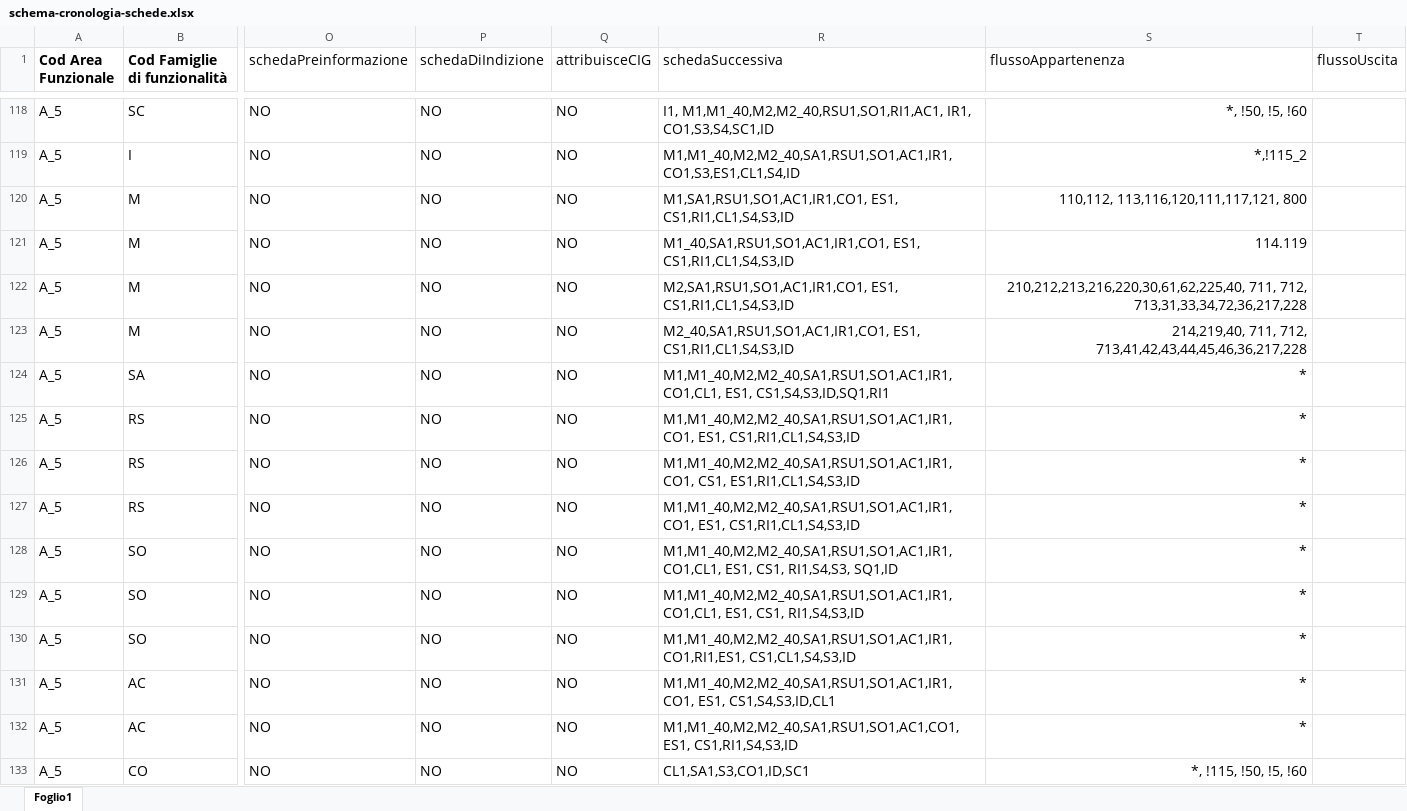
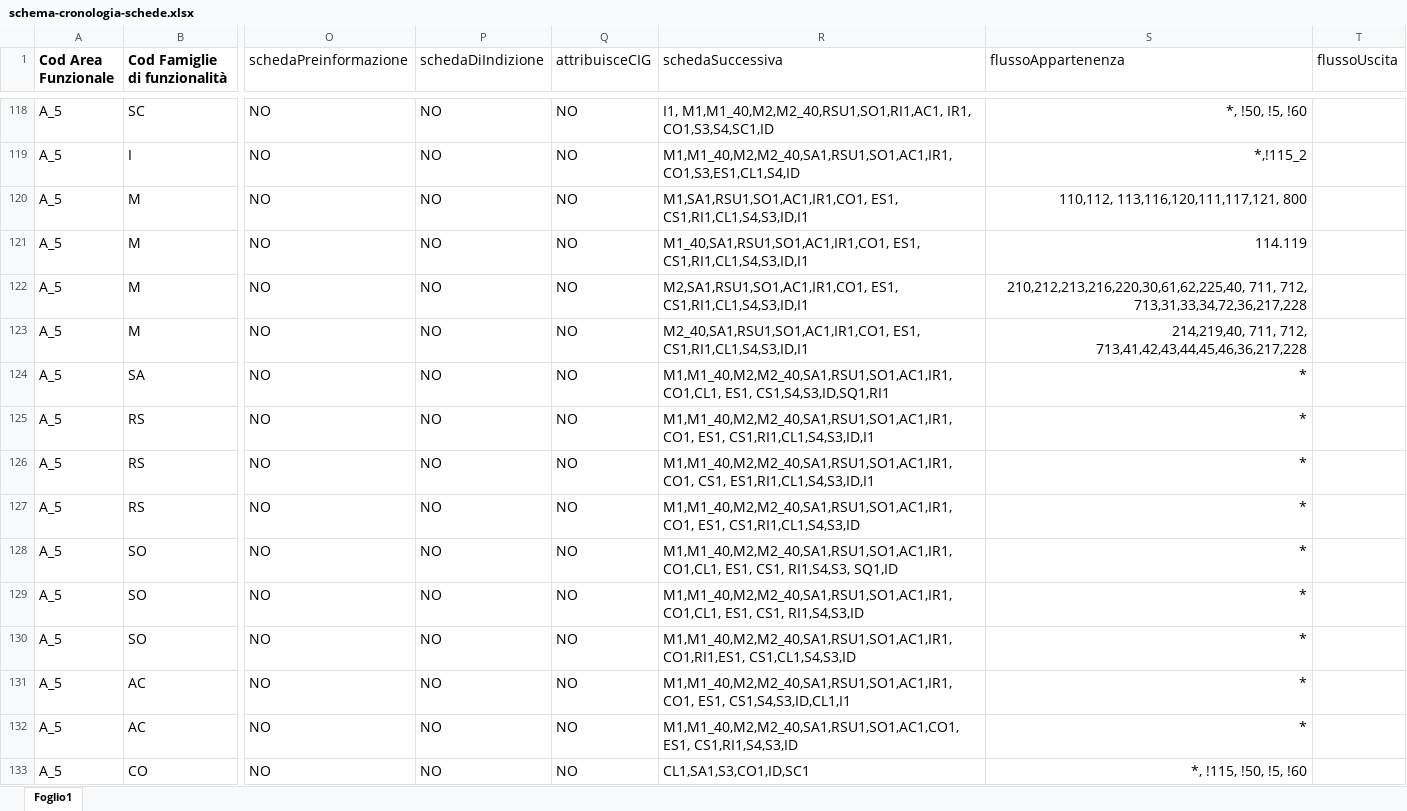
Before and after one commit to anticorruzione/npa, an Excel workbook: docs/orchestratore/schema-cronologia-schede.xlsx, sheet Foglio1, drawn as a sheet; only a part is shown, gaps mark what is left out; values as stored, in another font and other column widths than the file's, no borders; the diff names each change by its address in the sheet, - before the commit and + after, or states it on an @@ line.

```diff
--- a/docs/orchestratore/schema-cronologia-schede.xlsx (sheet Foglio1)
+++ b/docs/orchestratore/schema-cronologia-schede.xlsx (sheet Foglio1)
-R120 (schedaSuccessiva): M1,SA1,RSU1,SO1,AC1,IR1,CO1, ES1, CS1,RI1,CL1,S4,S3,ID
+R120 (schedaSuccessiva): M1,SA1,RSU1,SO1,AC1,IR1,CO1, ES1, CS1,RI1,CL1,S4,S3,ID,I1
-R121 (schedaSuccessiva): M1_40,SA1,RSU1,SO1,AC1,IR1,CO1, ES1, CS1,RI1,CL1,S4,S3,ID
+R121 (schedaSuccessiva): M1_40,SA1,RSU1,SO1,AC1,IR1,CO1, ES1, CS1,RI1,CL1,S4,S3,ID,I1
-R122 (schedaSuccessiva): M2,SA1,RSU1,SO1,AC1,IR1,CO1, ES1, CS1,RI1,CL1,S4,S3,ID
+R122 (schedaSuccessiva): M2,SA1,RSU1,SO1,AC1,IR1,CO1, ES1, CS1,RI1,CL1,S4,S3,ID,I1
-R123 (schedaSuccessiva): M2_40,SA1,RSU1,SO1,AC1,IR1,CO1, ES1, CS1,RI1,CL1,S4,S3,ID
+R123 (schedaSuccessiva): M2_40,SA1,RSU1,SO1,AC1,IR1,CO1, ES1, CS1,RI1,CL1,S4,S3,ID,I1
-R125 (schedaSuccessiva): M1,M1_40,M2,M2_40,SA1,RSU1,SO1,AC1,IR1,CO1, ES1, CS1,RI1,CL1,S4,S3,ID
+R125 (schedaSuccessiva): M1,M1_40,M2,M2_40,SA1,RSU1,SO1,AC1,IR1,CO1, ES1, CS1,RI1,CL1,S4,S3,ID,I1
-R126 (schedaSuccessiva): M1,M1_40,M2,M2_40,SA1,RSU1,SO1,AC1,IR1,CO1, CS1, ES1,RI1,CL1,S4,S3,ID
+R126 (schedaSuccessiva): M1,M1_40,M2,M2_40,SA1,RSU1,SO1,AC1,IR1,CO1, CS1, ES1,RI1,CL1,S4,S3,ID,I1
-R131 (schedaSuccessiva): M1,M1_40,M2,M2_40,SA1,RSU1,SO1,AC1,IR1,CO1, ES1, CS1,S4,S3,ID,CL1
+R131 (schedaSuccessiva): M1,M1_40,M2,M2_40,SA1,RSU1,SO1,AC1,IR1,CO1, ES1, CS1,S4,S3,ID,CL1,I1
```
Also changed, not shown: 1 other file.
